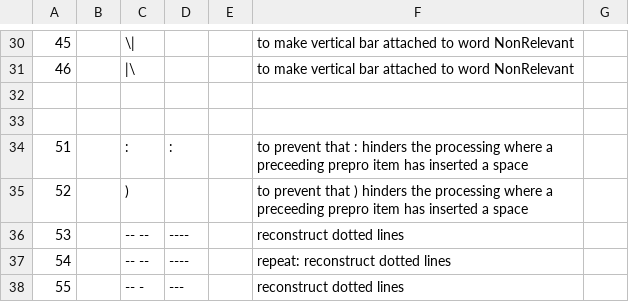
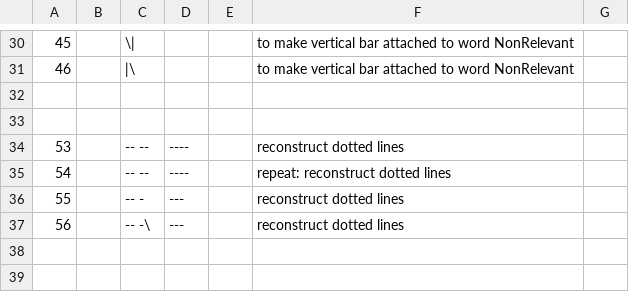
Before and after one commit to intersystems/iknow, a CSV file: language_models/de/prepro.csv, drawn as a sheet; only a part is shown, gaps mark what is left out; the shorter side is filled out with more unchanged rows.

Commit message:
Remove superfluous preprocessing items
Recent changes in the normalizer have made
certain items in prepro.csv superfluous.
In Russian, removing the items from prepro.csv
had side-effects, which are solved by changes
in labels.csv and rules.csv. The positive effect of
these chanes is broader than just items that were
affected by prepro.csv.

Ref_testing reports in this commit reflect the
effect on the output. The reference will be
updated in a separate commit.

```diff
--- a/language_models/de/prepro.csv
+++ b/language_models/de/prepro.csv
@@ -64,4 +64,2 @@
 
-51;;: ; : ;;to prevent that : hinders the processing where a preceeding prepro item has inserted a space
-52;;) ; ;;to prevent that ) hinders the processing where a preceeding prepro item has inserted a space
 53;;--  --;----;;reconstruct dotted lines
```
Also changed, not shown: language_models/cs/prepro.csv, language_models/es/prepro.csv, 24 other files.
